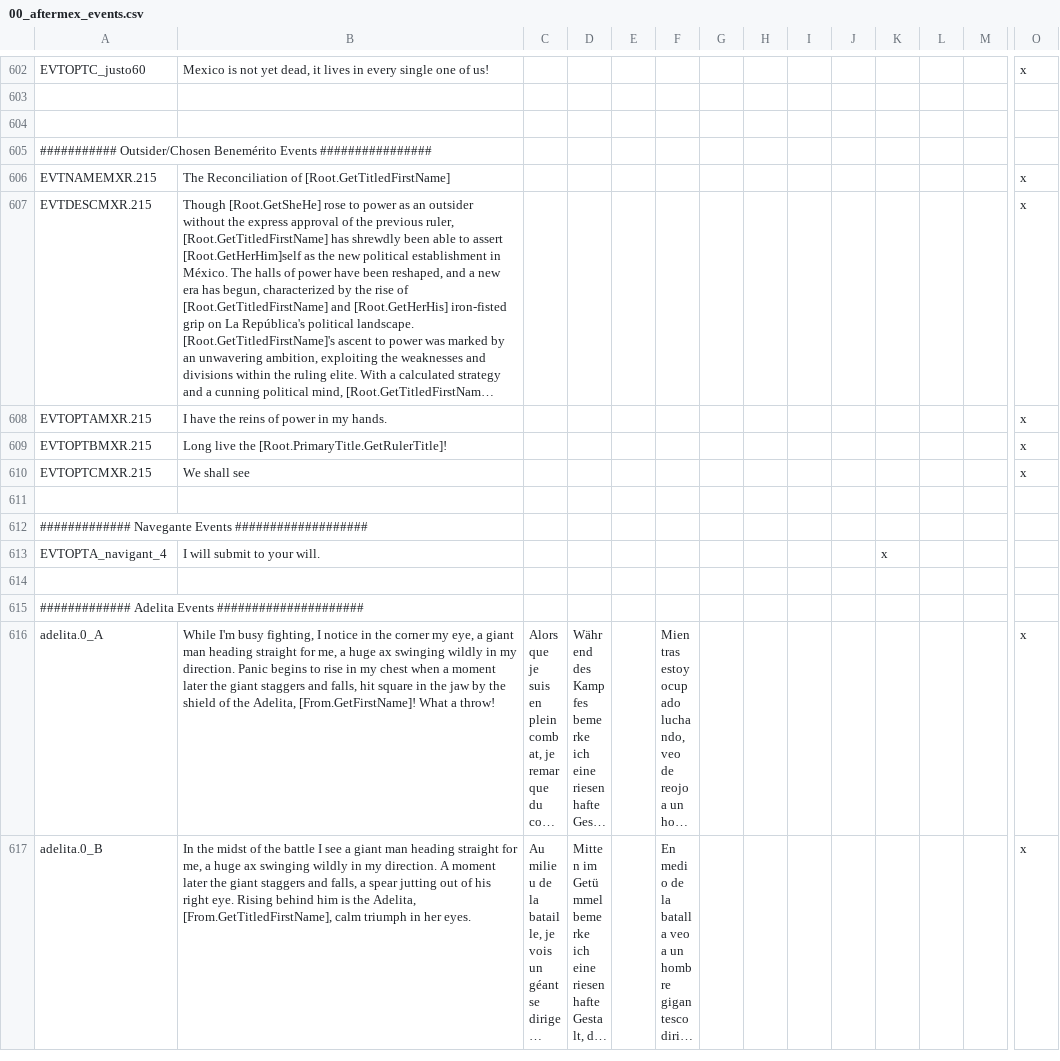
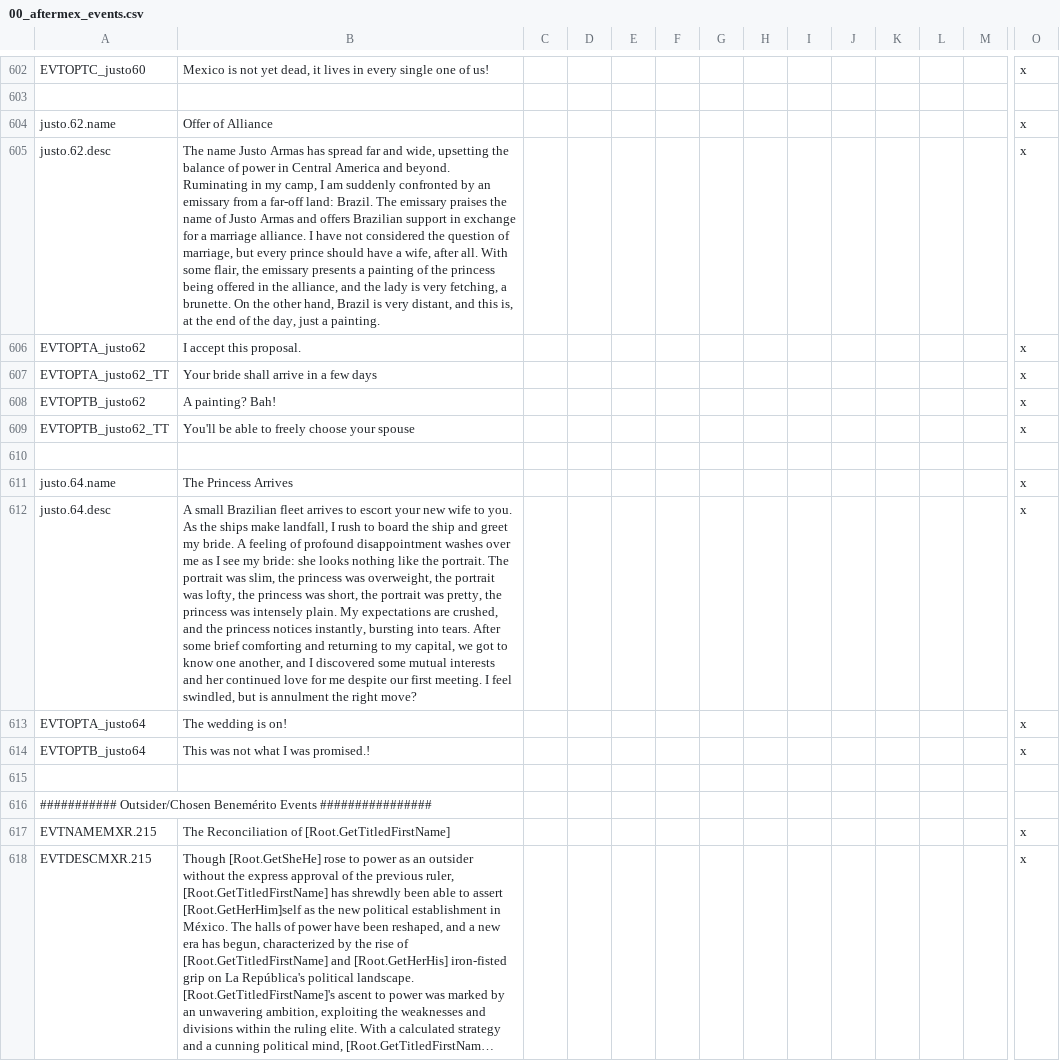
Before and after one commit to MrBadaniel/Aguila-o-Sol, a CSV file: localisation/00_aftermex_events.csv, drawn as a sheet; only a part is shown, gaps mark what is left out; the shorter side is filled out with more unchanged rows; long unchanged cells end in …; rows hold the shown columns only; the diff names each change by its address in the sheet, - before the commit and + after, or states it on an @@ line.

Commit message:
Justo Brazilian Wife
Added in the post-war Brazilian marriage proposal for Justo Armas

Also fixed issues with the Friends of Mexico retaining  Veracruz

```diff
--- a/localisation/00_aftermex_events.csv
+++ b/localisation/00_aftermex_events.csv
+row 604: justo.62.name | Offer of Alliance |  |  |  |  |  |  |  |  |  |  |  | x
+row 605: justo.62.desc | The name Justo Armas has spread far and wide, upsetting the balance of power in Central America and beyond. Ruminating in my camp, I am suddenly confronted by an emissary from a far-off land: Brazil. The emissary praises the name of Justo Armas and offers Brazilian support in exchange for a marriage alliance. I have not considered the question of marriage, but every prince should have a wife, after all. With some flair, the emissary presents a painting of the princess being offered in the alliance, and the lady is very fetching, a brunette. On the other hand, Brazil is very distant, and this is, at the end of the day, just a painting. |  |  |  |  |  |  |  |  |  |  |  | x
+row 606: EVTOPTA_justo62 | I accept this proposal. |  |  |  |  |  |  |  |  |  |  |  | x
+row 607: EVTOPTA_justo62_TT | Your bride shall arrive in a few days |  |  |  |  |  |  |  |  |  |  |  | x
+row 608: EVTOPTB_justo62 | A painting? Bah! |  |  |  |  |  |  |  |  |  |  |  | x
+row 609: EVTOPTB_justo62_TT | You'll be able to freely choose your spouse |  |  |  |  |  |  |  |  |  |  |  | x
+row 610: (empty)
+row 611: justo.64.name | The Princess Arrives |  |  |  |  |  |  |  |  |  |  |  | x
+row 612: justo.64.desc | A small Brazilian fleet arrives to escort your new wife to you. As the ships make landfall, I rush to board the ship and greet my bride. A feeling of profound disappointment washes over me as I see my bride: she looks nothing like the portrait. The portrait was slim, the princess was overweight, the portrait was lofty, the princess was short, the portrait was pretty, the princess was intensely plain. My expectations are crushed, and the princess notices instantly, bursting into tears. After some brief comforting and returning to my capital, we got to know one another, and I discovered some mutual interests and her continued love for me despite our first meeting. I feel swindled, but is annulment the right move? |  |  |  |  |  |  |  |  |  |  |  | x
+row 613: EVTOPTA_justo64 | The wedding is on! |  |  |  |  |  |  |  |  |  |  |  | x
+row 614: EVTOPTB_justo64 | This was not what I was promised.! |  |  |  |  |  |  |  |  |  |  |  | x
```
Also changed, not shown: localisation/00_AFTERMEX.csv, 7 other files.
